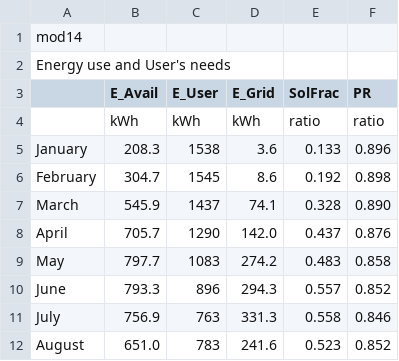
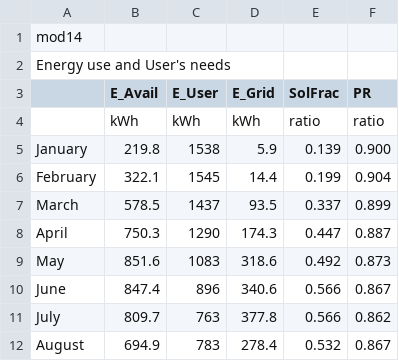
Before and after one commit to tommyj0/Island-Energy-Usage, a CSV file: res/WalesDataPV14.csv, drawn as a sheet; only a part is shown; the diff covers the shown part only.

```diff
--- a/res/WalesDataPV14.csv
+++ b/res/WalesDataPV14.csv
@@ -4,9 +4,9 @@ Energy use and User's needs,
 ,kWh,kWh,kWh,ratio,ratio,
-January,208.3,1538,3.6,0.133,0.896,
-February,304.7,1545,8.6,0.192,0.898,
-March,545.9,1437,74.1,0.328,0.890,
-April,705.7,1290,142.0,0.437,0.876,
-May,797.7,1083,274.2,0.483,0.858,
-June,793.3,896,294.3,0.557,0.852,
-July,756.9,763,331.3,0.558,0.846,
-August,651.0,783,241.6,0.523,0.852,
+January,219.8,1538,5.9,0.139,0.900,
+February,322.1,1545,14.4,0.199,0.904,
+March,578.5,1437,93.5,0.337,0.899,
+April,750.3,1290,174.3,0.447,0.887,
+May,851.6,1083,318.6,0.492,0.873,
+June,847.4,896,340.6,0.566,0.867,
+July,809.7,763,377.8,0.566,0.862,
+August,694.9,783,278.4,0.532,0.867,
```
Also changed, not shown: 20 edited cells elsewhere in this file, res/ItalyData10.csv, res/ItalyData12.csv, 9 other files.
